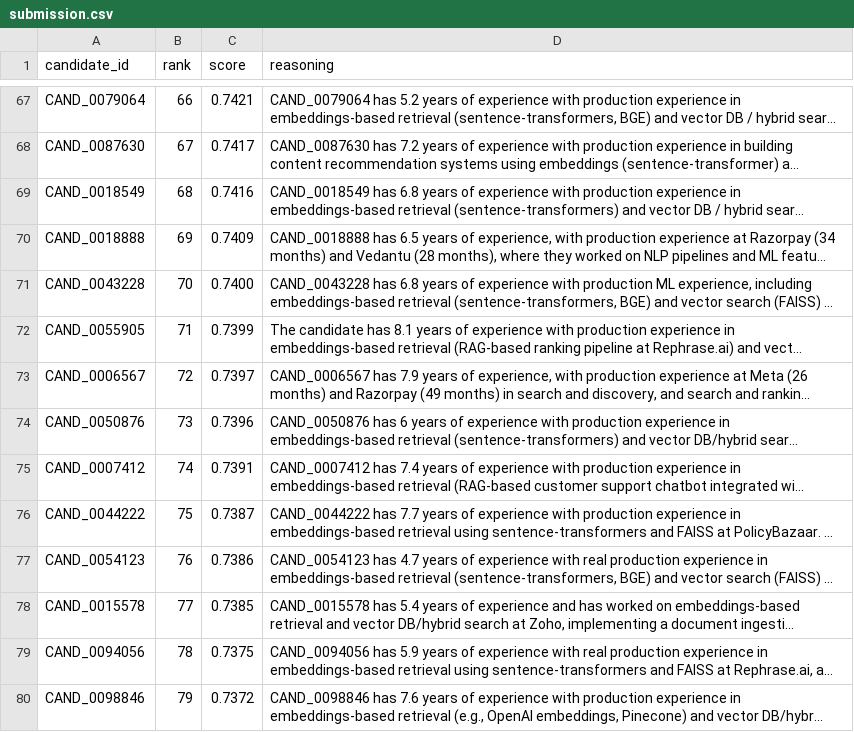
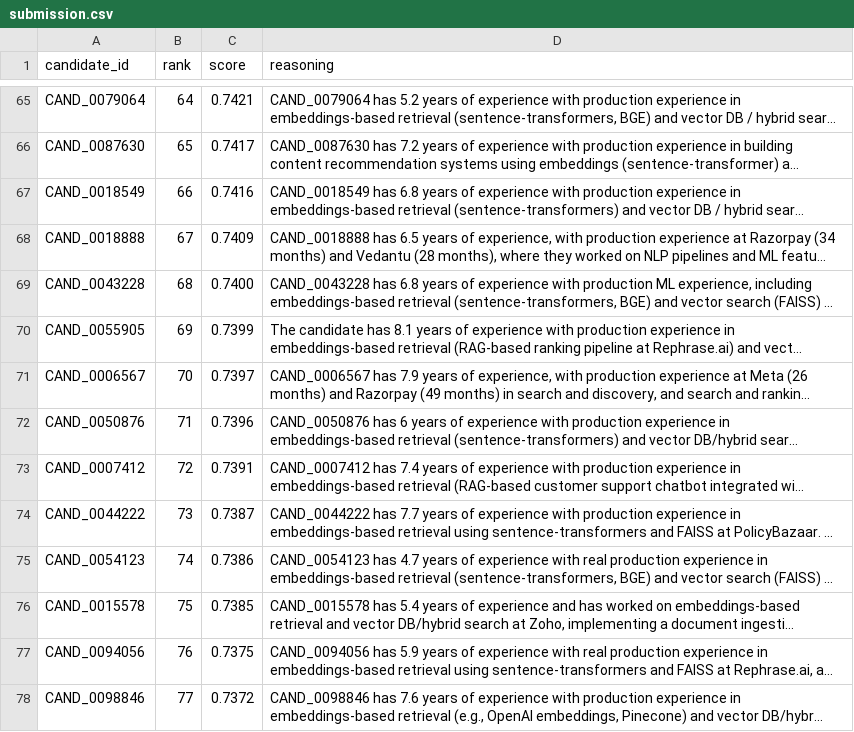
Before and after one commit to Vishal-V-D/The-Data-AI-Challenge, a CSV file: outputs/submission.csv, drawn as a sheet; only a part is shown, gaps mark what is left out; long unchanged cells end in …; addresses are those after the commit; the diff covers the shown part only; the diff names each change by its address in the sheet, - before the commit and + after, or states it on an @@ line.

```diff
--- a/outputs/submission.csv
+++ b/outputs/submission.csv
-B65 (rank): 66
+B65 (rank): 64
-B66 (rank): 67
+B66 (rank): 65
-B67 (rank): 68
+B67 (rank): 66
-B68 (rank): 69
+B68 (rank): 67
-B69 (rank): 70
+B69 (rank): 68
-B70 (rank): 71
+B70 (rank): 69
-B71 (rank): 72
+B71 (rank): 70
-B72 (rank): 73
+B72 (rank): 71
-B73 (rank): 74
+B73 (rank): 72
-B74 (rank): 75
+B74 (rank): 73
-B75 (rank): 76
+B75 (rank): 74
-B76 (rank): 77
+B76 (rank): 75
-B77 (rank): 78
+B77 (rank): 76
-B78 (rank): 79
+B78 (rank): 77
```
Also changed, not shown: 3 added rows, 3 removed rows and 45 edited cells elsewhere in this file, 1 other file.
